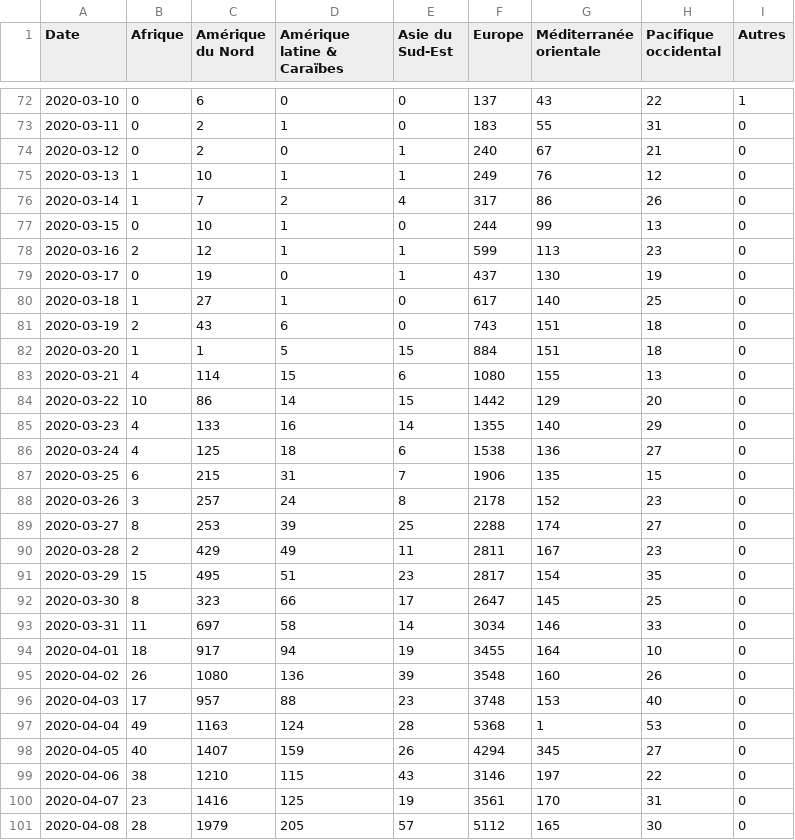
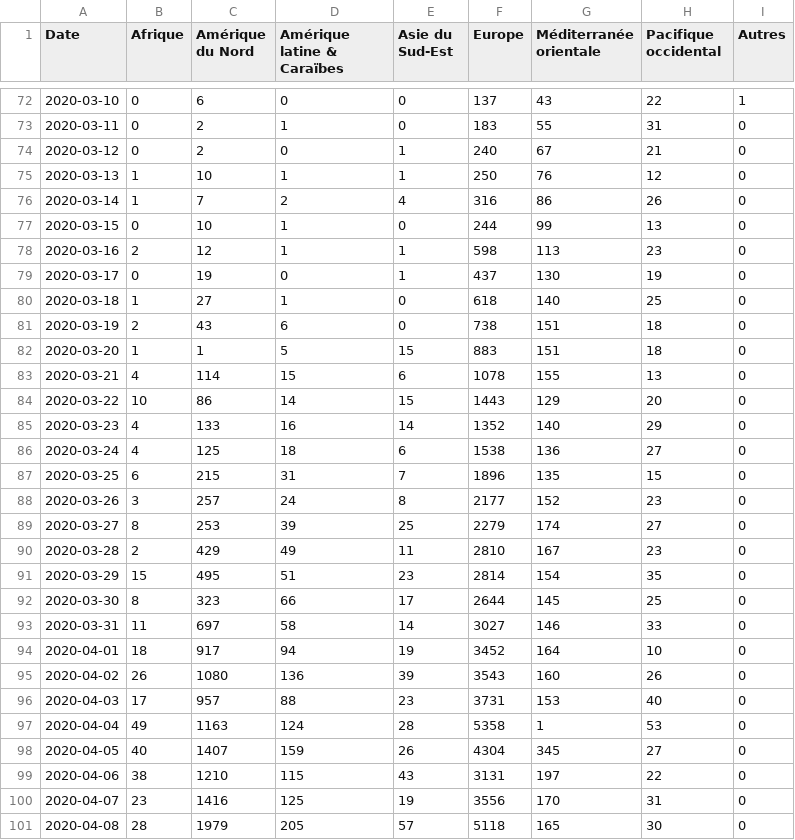
Before and after one commit to AVergely/Covid_19, a CSV file: donneesStreamDeces.csv, drawn as a sheet; only a part is shown, gaps mark what is left out; the diff covers the shown part only.

```diff
--- a/donneesStreamDeces.csv
+++ b/donneesStreamDeces.csv
@@ -74,28 +74,28 @@ Date;Afrique;Amérique du Nord;Amérique latine & Caraïbes;Asie du Sud-Est;Euro
 2020-03-12;0;2;0;1;240;67;21;0
-2020-03-13;1;10;1;1;249;76;12;0
-2020-03-14;1;7;2;4;317;86;26;0
+2020-03-13;1;10;1;1;250;76;12;0
+2020-03-14;1;7;2;4;316;86;26;0
 2020-03-15;0;10;1;0;244;99;13;0
-2020-03-16;2;12;1;1;599;113;23;0
+2020-03-16;2;12;1;1;598;113;23;0
 2020-03-17;0;19;0;1;437;130;19;0
-2020-03-18;1;27;1;0;617;140;25;0
-2020-03-19;2;43;6;0;743;151;18;0
-2020-03-20;1;1;5;15;884;151;18;0
-2020-03-21;4;114;15;6;1080;155;13;0
-2020-03-22;10;86;14;15;1442;129;20;0
-2020-03-23;4;133;16;14;1355;140;29;0
+2020-03-18;1;27;1;0;618;140;25;0
+2020-03-19;2;43;6;0;738;151;18;0
+2020-03-20;1;1;5;15;883;151;18;0
+2020-03-21;4;114;15;6;1078;155;13;0
+2020-03-22;10;86;14;15;1443;129;20;0
+2020-03-23;4;133;16;14;1352;140;29;0
 2020-03-24;4;125;18;6;1538;136;27;0
-2020-03-25;6;215;31;7;1906;135;15;0
-2020-03-26;3;257;24;8;2178;152;23;0
-2020-03-27;8;253;39;25;2288;174;27;0
-2020-03-28;2;429;49;11;2811;167;23;0
-2020-03-29;15;495;51;23;2817;154;35;0
-2020-03-30;8;323;66;17;2647;145;25;0
-2020-03-31;11;697;58;14;3034;146;33;0
-2020-04-01;18;917;94;19;3455;164;10;0
-2020-04-02;26;1080;136;39;3548;160;26;0
-2020-04-03;17;957;88;23;3748;153;40;0
-2020-04-04;49;1163;124;28;5368;1;53;0
-2020-04-05;40;1407;159;26;4294;345;27;0
-2020-04-06;38;1210;115;43;3146;197;22;0
-2020-04-07;23;1416;125;19;3561;170;31;0
-2020-04-08;28;1979;205;57;5112;165;30;0
+2020-03-25;6;215;31;7;1896;135;15;0
+2020-03-26;3;257;24;8;2177;152;23;0
+2020-03-27;8;253;39;25;2279;174;27;0
+2020-03-28;2;429;49;11;2810;167;23;0
+2020-03-29;15;495;51;23;2814;154;35;0
+2020-03-30;8;323;66;17;2644;145;25;0
+2020-03-31;11;697;58;14;3027;146;33;0
+2020-04-01;18;917;94;19;3452;164;10;0
+2020-04-02;26;1080;136;39;3543;160;26;0
+2020-04-03;17;957;88;23;3731;153;40;0
+2020-04-04;49;1163;124;28;5358;1;53;0
+2020-04-05;40;1407;159;26;4304;345;27;0
+2020-04-06;38;1210;115;43;3131;197;22;0
+2020-04-07;23;1416;125;19;3556;170;31;0
+2020-04-08;28;1979;205;57;5118;165;30;0
```
Also changed, not shown: 1 added row and 167 edited cells elsewhere in this file, CovidTotaux.csv, donneesStreamCas.csv, 1 other file.
